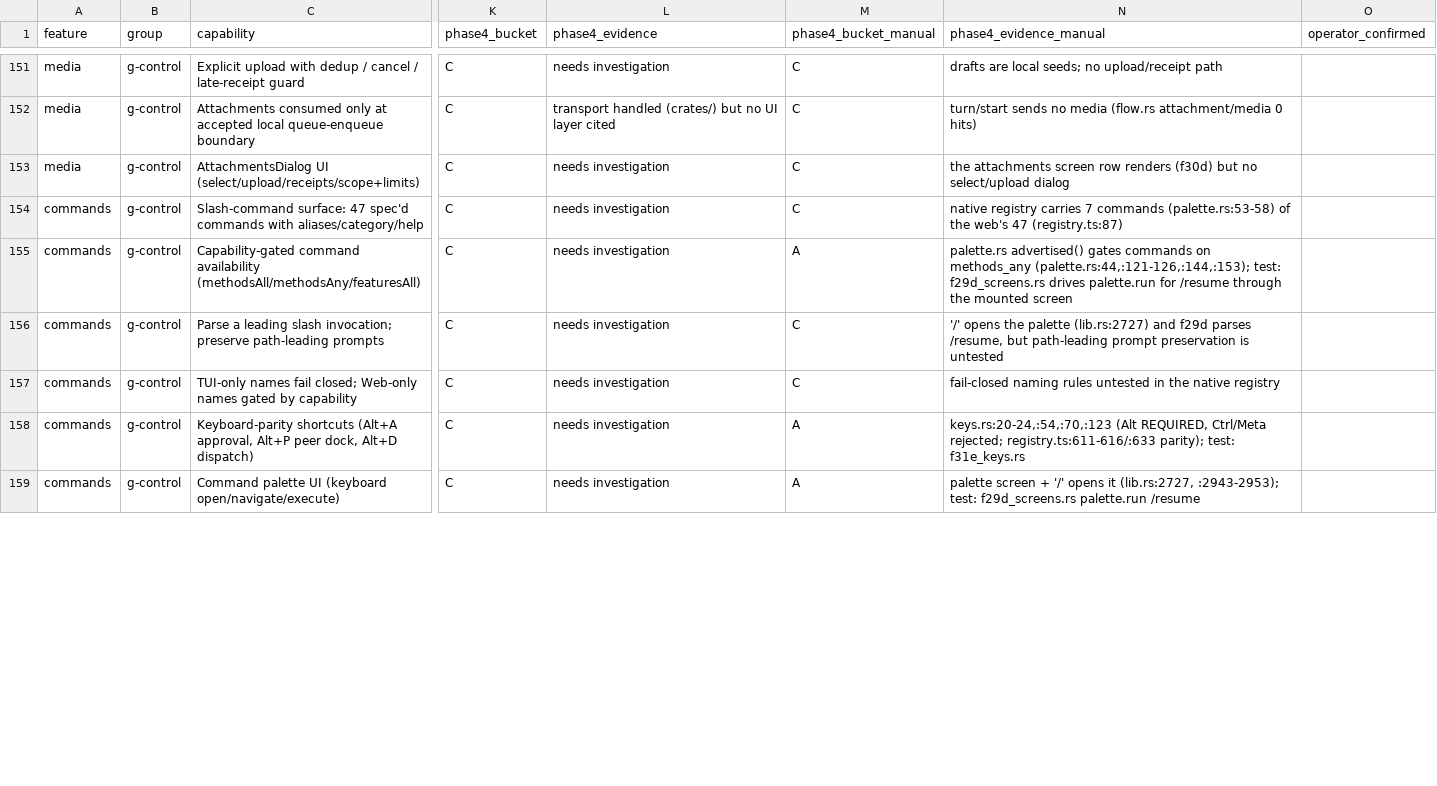
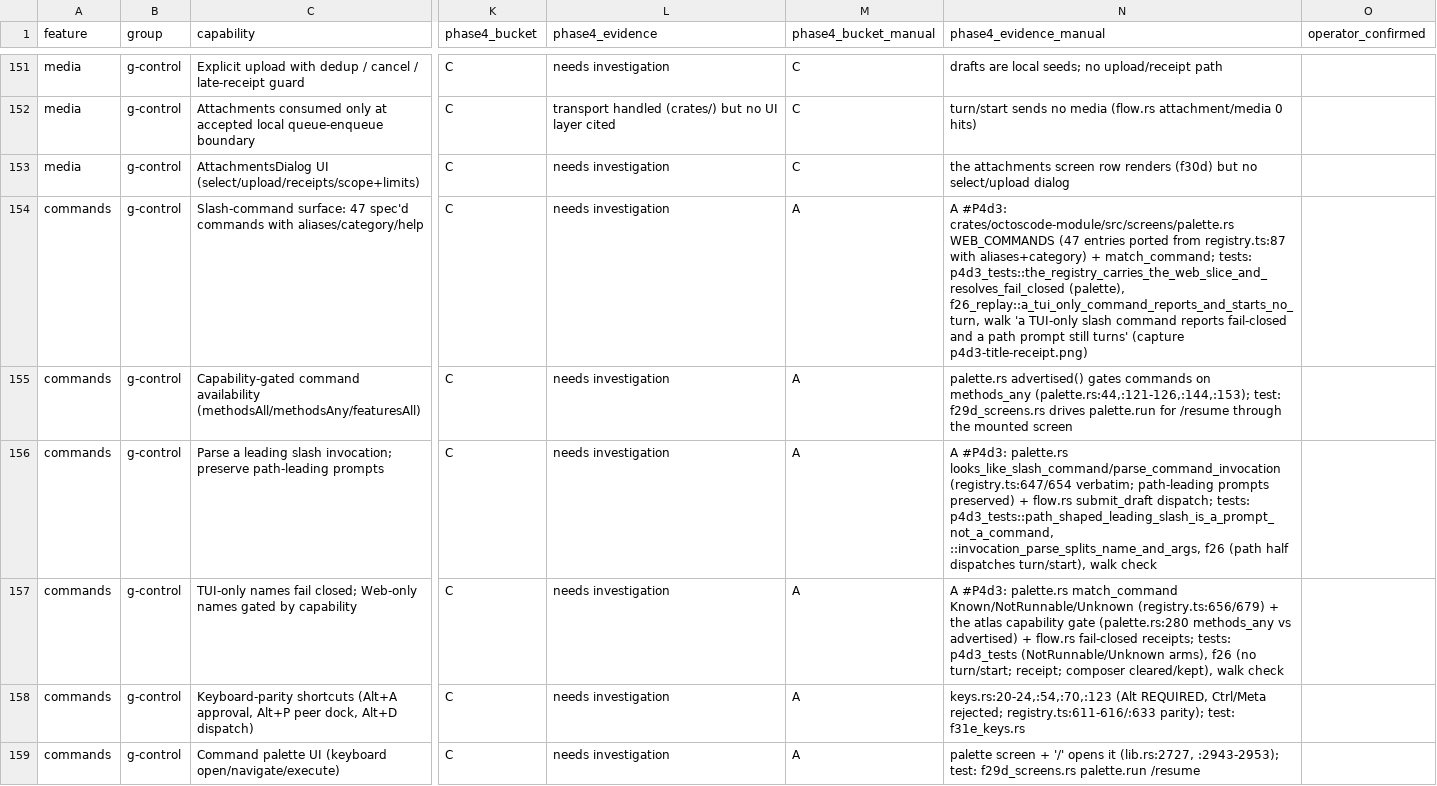
Before and after one commit to octos-org/octoscode-app, a CSV file: docs/parity-matrix.csv, drawn as a sheet; only a part is shown, gaps mark what is left out; the diff covers the shown part only; the diff names each change by its address in the sheet, - before the commit and + after, or states it on an @@ line.

Commit message:
parity(P4d3): flip the 4 commands rows to A in the manual column (evidence = the ported registry + the production-path tests + the click walk check); the 5 control rows stay C with the card's STOP note (new surfaces go through the design flow)
Regeneration note: phase0/protocol-matrix.py (SRC_WEB=…) REWRITES the
phase4_bucket_manual/phase4_evidence_manual columns from scratch — a run
cleared every manual flip (46 rows lose their column). Restored from the
backup; the flips were re-applied on the merged tree. The script's manual-
column handling needs an upstream fix before it can run for real.

```diff
--- a/docs/parity-matrix.csv
+++ b/docs/parity-matrix.csv
-M154 (phase4_bucket_manual): C
+M154 (phase4_bucket_manual): A
-N154 (phase4_evidence_manual): native registry carries 7 commands (palette.rs:53-58) of the web's 47 (registry.ts:87)
+N154 (phase4_evidence_manual): A #P4d3: crates/octoscode-module/src/screens/palette.rs WEB_COMMANDS (47 entries ported from registry.ts:87 with aliases+category) + match_command; tests: p4d3_tests::the_registry_carries_the_web_slice_and_resolves_fail_closed (palette), f26_replay::a_tui_only_command_reports_and_starts_no_turn, walk 'a TUI-only slash command reports fail-closed and a path prompt still turns' (capture p4d3-title-receipt.png)
-M156:M157 (phase4_bucket_manual): C
+M156:M157 (phase4_bucket_manual): A
-N156 (phase4_evidence_manual): '/' opens the palette (lib.rs:2727) and f29d parses /resume, but path-leading prompt preservation is untested
+N156 (phase4_evidence_manual): A #P4d3: palette.rs looks_like_slash_command/parse_command_invocation (registry.ts:647/654 verbatim; path-leading prompts preserved) + flow.rs submit_draft dispatch; tests: p4d3_tests::path_shaped_leading_slash_is_a_prompt_not_a_command, ::invocation_parse_splits_name_and_args, f26 (path half dispatches turn/start), walk check
-N157 (phase4_evidence_manual): fail-closed naming rules untested in the native registry
+N157 (phase4_evidence_manual): A #P4d3: palette.rs match_command Known/NotRunnable/Unknown (registry.ts:656/679) + the atlas capability gate (palette.rs:280 methods_any vs advertised) + flow.rs fail-closed receipts; tests: p4d3_tests (NotRunnable/Unknown arms), f26 (no turn/start; receipt; composer cleared/kept), walk check
```
Also changed, not shown: 7 edited cells elsewhere in this file.
